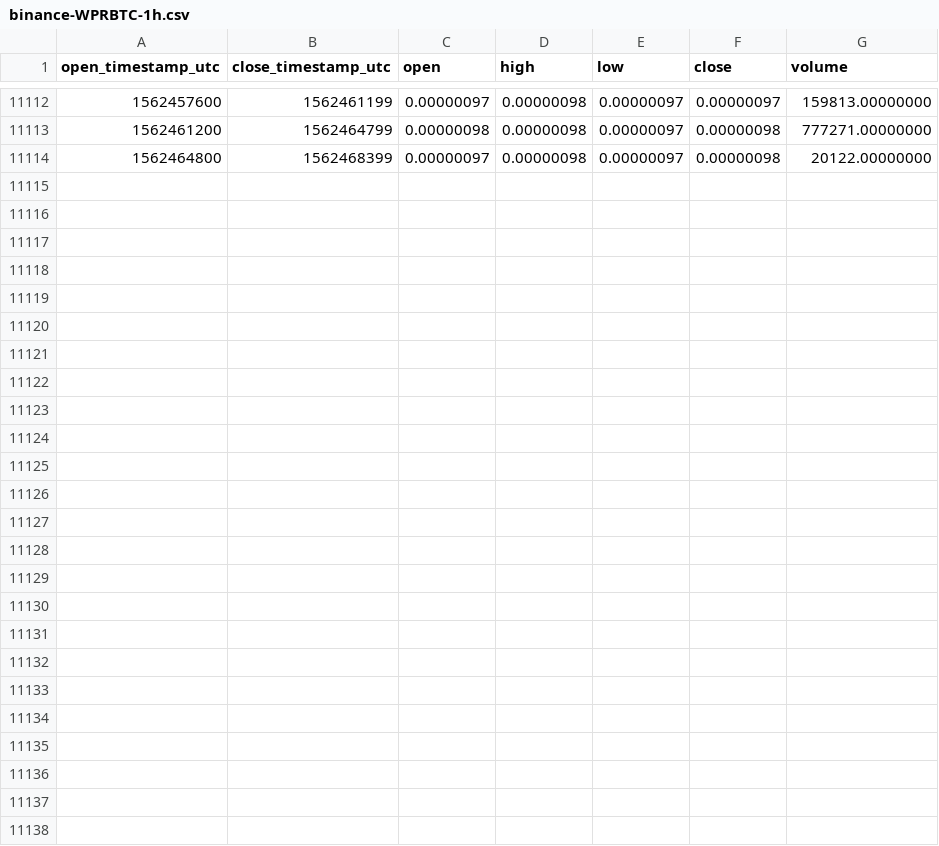
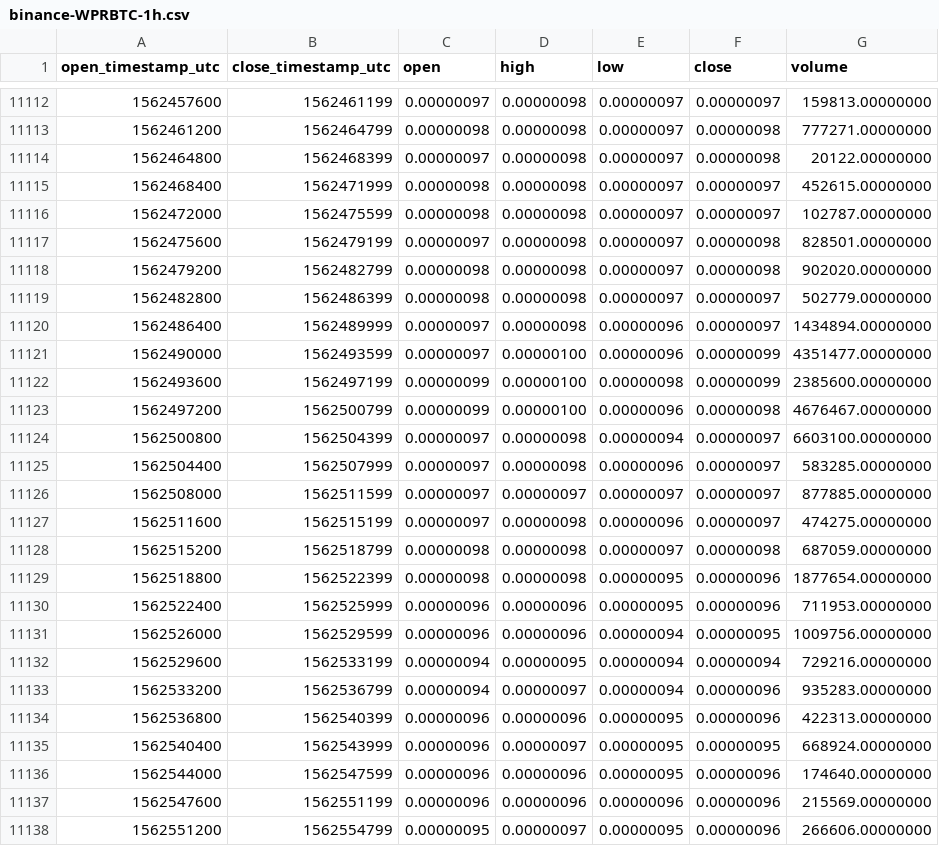
Before and after one commit to cryptobigbro/binance-WPRBTC, a CSV file: binance-WPRBTC-1h.csv, drawn as a sheet; only a part is shown, gaps mark what is left out.

Commit message:
Update OHLCV data.

```diff
--- a/binance-WPRBTC-1h.csv
+++ b/binance-WPRBTC-1h.csv
@@ -11114 +11114,25 @@ open_timestamp_utc,close_timestamp_utc,open,high,low,close,volume
 1562464800,1562468399,0.00000097,0.00000098,0.00000097,0.00000098,20122.00000000
+1562468400,1562471999,0.00000098,0.00000098,0.00000097,0.00000097,452615.00000000
+1562472000,1562475599,0.00000098,0.00000098,0.00000097,0.00000097,102787.00000000
+1562475600,1562479199,0.00000097,0.00000098,0.00000097,0.00000098,828501.00000000
+1562479200,1562482799,0.00000098,0.00000098,0.00000097,0.00000098,902020.00000000
+1562482800,1562486399,0.00000098,0.00000098,0.00000097,0.00000097,502779.00000000
+1562486400,1562489999,0.00000097,0.00000098,0.00000096,0.00000097,1434894.00000000
+1562490000,1562493599,0.00000097,0.00000100,0.00000096,0.00000099,4351477.00000000
+1562493600,1562497199,0.00000099,0.00000100,0.00000098,0.00000099,2385600.00000000
+1562497200,1562500799,0.00000099,0.00000100,0.00000096,0.00000098,4676467.00000000
+1562500800,1562504399,0.00000097,0.00000098,0.00000094,0.00000097,6603100.00000000
+1562504400,1562507999,0.00000097,0.00000098,0.00000096,0.00000097,583285.00000000
+1562508000,1562511599,0.00000097,0.00000097,0.00000097,0.00000097,877885.00000000
+1562511600,1562515199,0.00000097,0.00000098,0.00000096,0.00000097,474275.00000000
+1562515200,1562518799,0.00000098,0.00000098,0.00000097,0.00000098,687059.00000000
+1562518800,1562522399,0.00000098,0.00000098,0.00000095,0.00000096,1877654.00000000
+1562522400,1562525999,0.00000096,0.00000096,0.00000095,0.00000096,711953.00000000
+1562526000,1562529599,0.00000096,0.00000096,0.00000094,0.00000095,1009756.00000000
+1562529600,1562533199,0.00000094,0.00000095,0.00000094,0.00000094,729216.00000000
+1562533200,1562536799,0.00000094,0.00000097,0.00000094,0.00000096,935283.00000000
+1562536800,1562540399,0.00000096,0.00000096,0.00000095,0.00000096,422313.00000000
+1562540400,1562543999,0.00000096,0.00000097,0.00000095,0.00000095,668924.00000000
+1562544000,1562547599,0.00000096,0.00000096,0.00000095,0.00000096,174640.00000000
+1562547600,1562551199,0.00000096,0.00000096,0.00000096,0.00000096,215569.00000000
+1562551200,1562554799,0.00000095,0.00000097,0.00000095,0.00000096,266606.00000000
```
Also changed, not shown: binance-WPRBTC-1d.csv.
